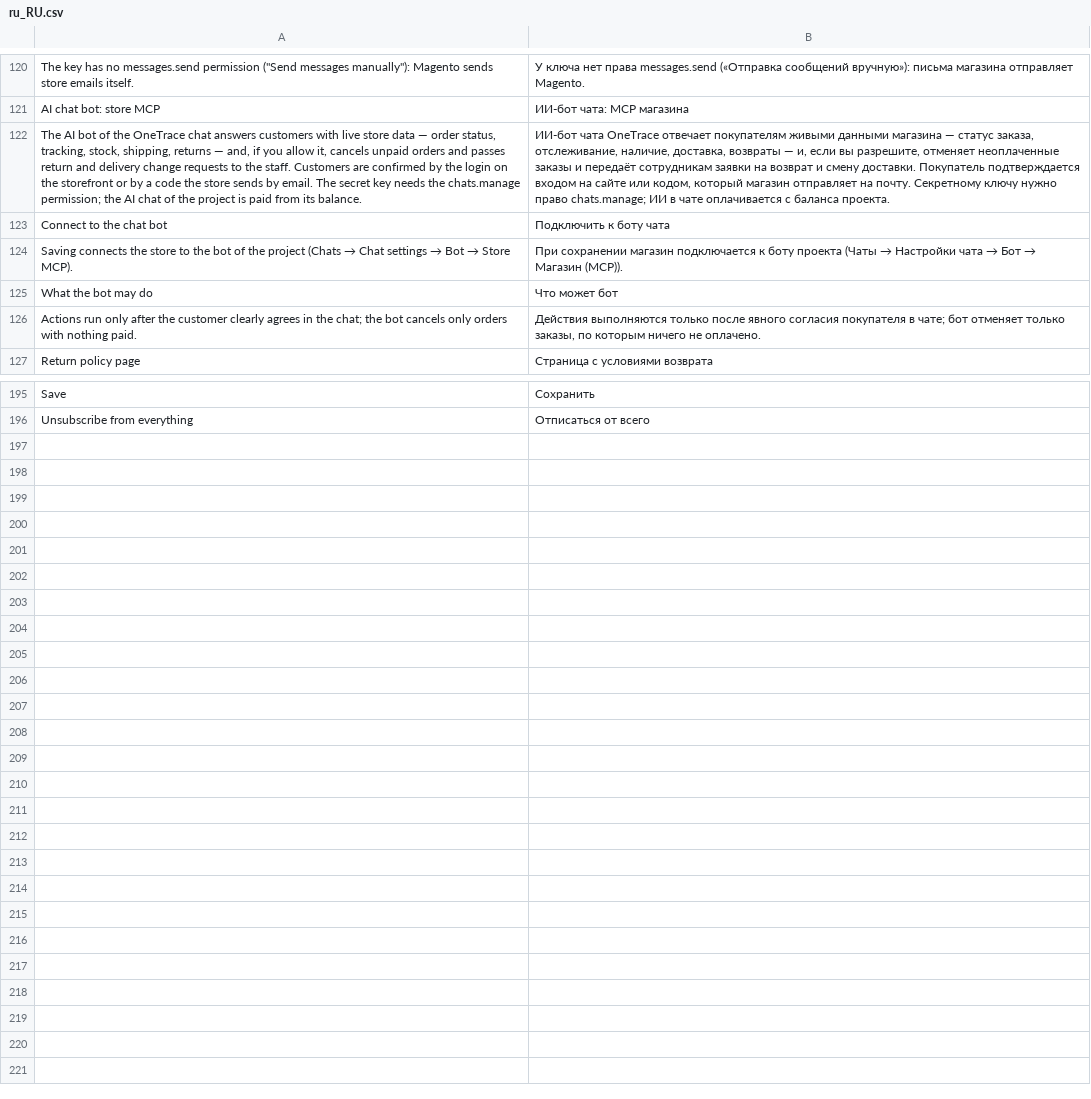
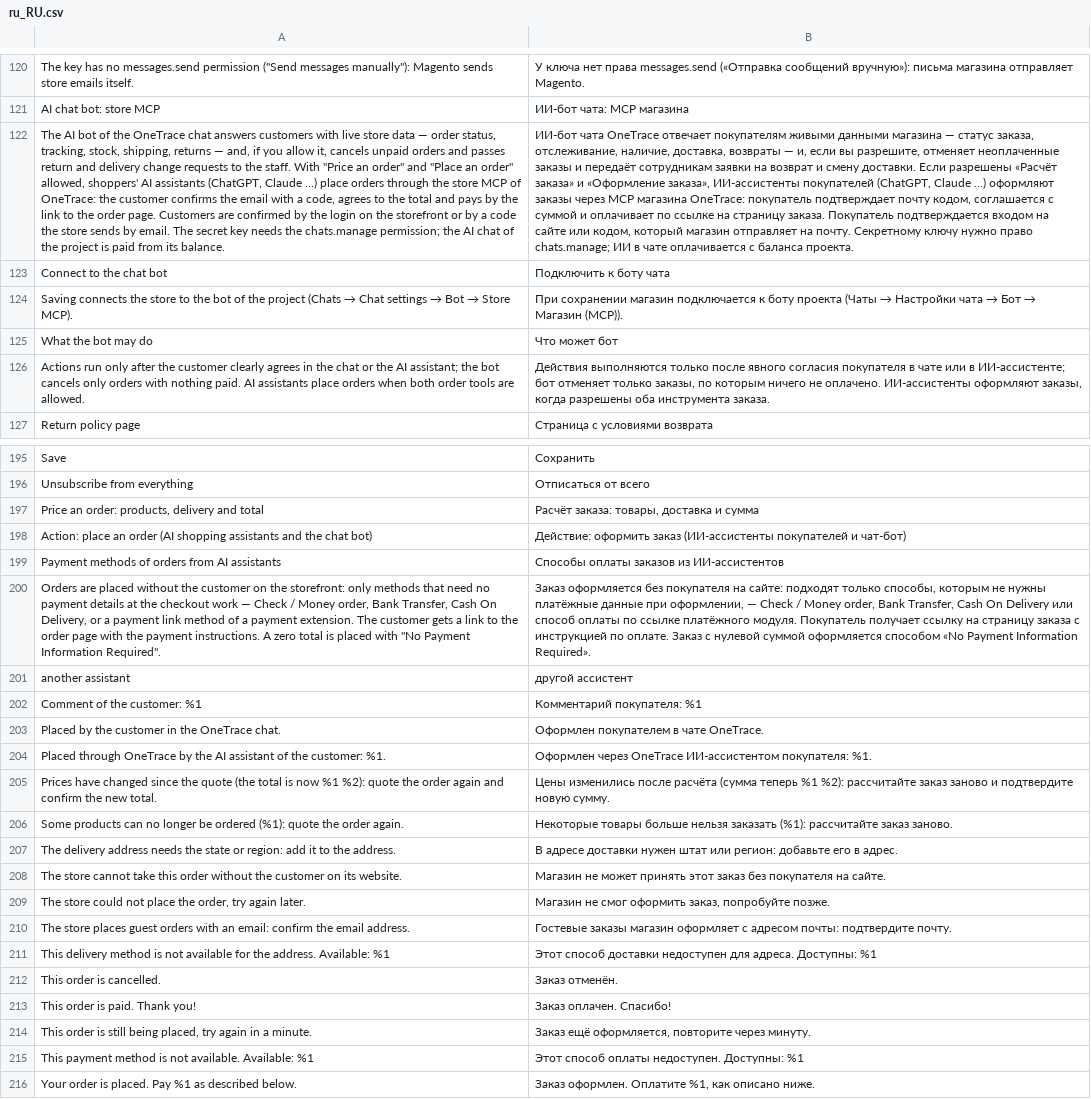
Before and after one commit to OneTracePro/onetrace-magento2, a CSV file: i18n/ru_RU.csv, drawn as a sheet; only a part is shown, gaps mark what is left out; the diff names each change by its address in the sheet, - before the commit and + after, or states it on an @@ line.

```diff
--- a/i18n/ru_RU.csv
+++ b/i18n/ru_RU.csv
-A122: …the staff. Customers are…
+A122: …the staff. With "Price an order" and "Place an order" allowed, shoppers' AI assistants (ChatGPT, Claude …) place orders through the store MCP of OneTrace: the customer confirms the email with a code, agrees to the total and pays by the link to the order page. Customers are…
-B122: …смену доставки. Покупатель подтверждается…
+B122: …смену доставки. Если разрешены «Расчёт заказа» и «Оформление заказа», ИИ-ассистенты покупателей (ChatGPT, Claude …) оформляют заказы через MCP магазина OneTrace: покупатель подтверждает почту кодом, соглашается с суммой и оплачивает по ссылке на страницу заказа. Покупатель подтверждается…
-A126: …in the chat; the bot cancels only orders with nothing paid.
+A126: …in the chat or the AI assistant; the bot cancels only orders with nothing paid. AI assistants place orders when both order tools are allowed.
-B126: …покупателя в чате; бот отменяет только заказы, по которым ничего не оплачено.
+B126: …покупателя в чате или в ИИ-ассистенте; бот отменяет только заказы, по которым ничего не оплачено. ИИ-ассистенты оформляют заказы, когда разрешены оба инструмента заказа.
+row 197: Price an order: products, delivery and total | Расчёт заказа: товары, доставка и сумма
+row 198: Action: place an order (AI shopping assistants and the chat bot) | Действие: оформить заказ (ИИ-ассистенты покупателей и чат-бот)
+row 199: Payment methods of orders from AI assistants | Способы оплаты заказов из ИИ-ассистентов
+row 200: Orders are placed without the customer on the storefront: only methods that need no payment details at the checkout work — Check / Money order, Bank Transfer, Cash On Delivery, or a payment link method of a payment extension. The customer gets a link to the order page with the payment instructions. A zero total is placed with "No Payment Information Required". | Заказ оформляется без покупателя на сайте: подходят только способы, которым не нужны платёжные данные при оформлении, — Check / Money order, Bank Transfer, Cash On Delivery или способ оплаты по ссылке платёжного модуля. Покупатель получает ссылку на страницу заказа с инструкцией по оплате. Заказ с нулевой суммой оформляется способом «No Payment Information Required».
+row 201: another assistant | другой ассистент
+row 202: Comment of the customer: %1 | Комментарий покупателя: %1
+row 203: Placed by the customer in the OneTrace chat. | Оформлен покупателем в чате OneTrace.
+row 204: Placed through OneTrace by the AI assistant of the customer: %1. | Оформлен через OneTrace ИИ-ассистентом покупателя: %1.
+row 205: Prices have changed since the quote (the total is now %1 %2): quote the order again and confirm the new total. | Цены изменились после расчёта (сумма теперь %1 %2): рассчитайте заказ заново и подтвердите новую сумму.
+row 206: Some products can no longer be ordered (%1): quote the order again. | Некоторые товары больше нельзя заказать (%1): рассчитайте заказ заново.
+row 207: The delivery address needs the state or region: add it to the address. | В адресе доставки нужен штат или регион: добавьте его в адрес.
+row 208: The store cannot take this order without the customer on its website. | Магазин не может принять этот заказ без покупателя на сайте.
+row 209: The store could not place the order, try again later. | Магазин не смог оформить заказ, попробуйте позже.
+row 210: The store places guest orders with an email: confirm the email address. | Гостевые заказы магазин оформляет с адресом почты: подтвердите почту.
+row 211: This delivery method is not available for the address. Available: %1 | Этот способ доставки недоступен для адреса. Доступны: %1
+row 212: This order is cancelled. | Заказ отменён.
+row 213: This order is paid. Thank you! | Заказ оплачен. Спасибо!
+row 214: This order is still being placed, try again in a minute. | Заказ ещё оформляется, повторите через минуту.
+row 215: This payment method is not available. Available: %1 | Этот способ оплаты недоступен. Доступны: %1
+row 216: Your order is placed. Pay %1 as described below. | Заказ оформлен. Оплатите %1, как описано ниже.
```
Also changed, not shown: i18n/en_US.csv, 25 other files.
